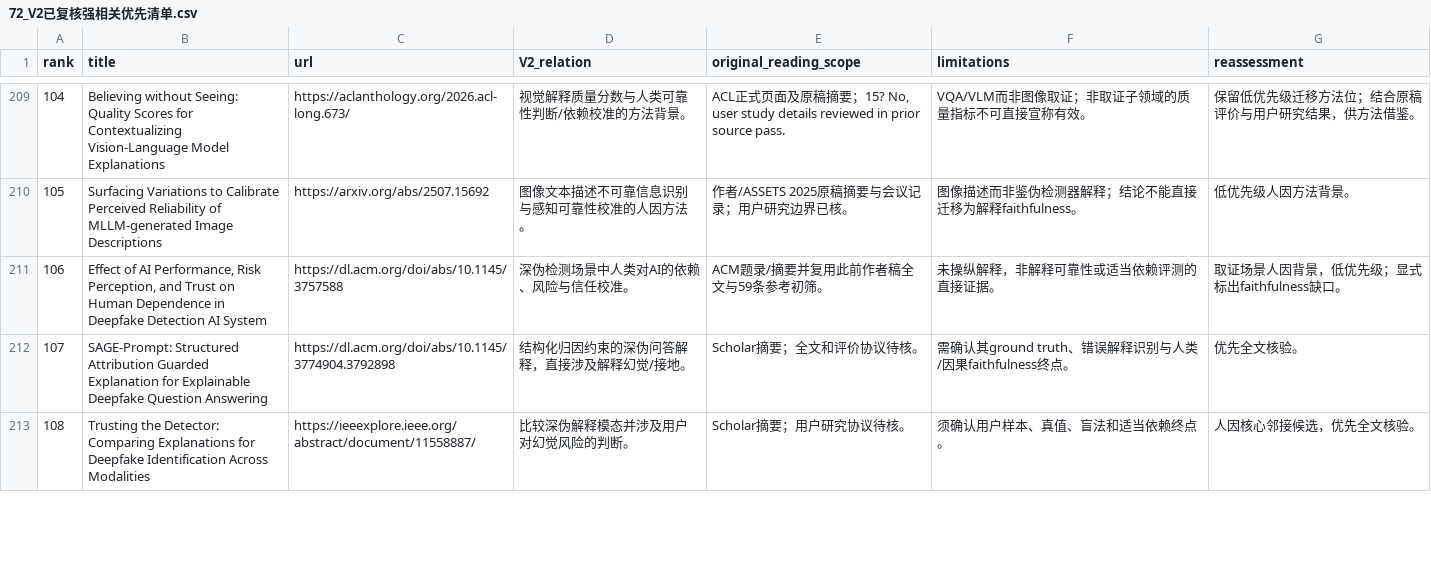
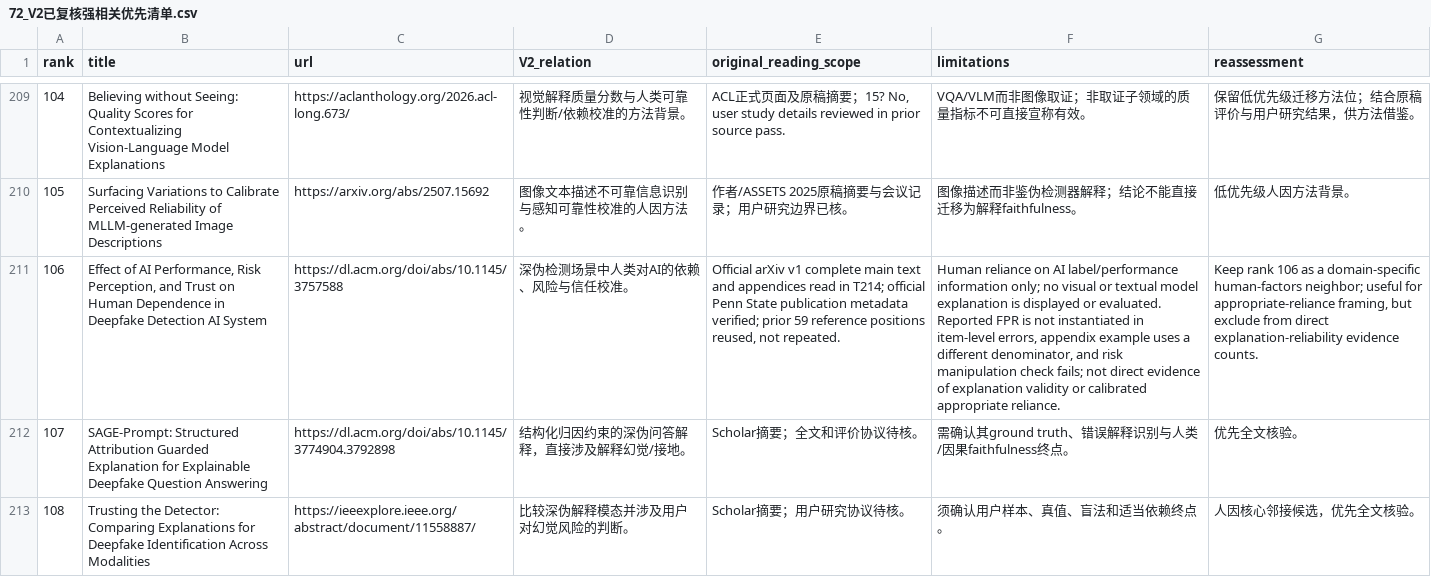
Before and after one commit to brodyZhao/my-research-project, a CSV file: outputs/图像鉴伪解释可靠性_重检_2026-10-05/72_V2已复核强相关优先清单.csv, drawn as a sheet; only a part is shown, gaps mark what is left out; the diff names each change by its address in the sheet, - before the commit and + after, or states it on an @@ line.

```diff
--- a/outputs/图像鉴伪解释可靠性_重检_2026-10-05/72_V2已复核强相关优先清单.csv
+++ b/outputs/图像鉴伪解释可靠性_重检_2026-10-05/72_V2已复核强相关优先清单.csv
-E211 (original_reading_scope): ACM题录/摘要并复用此前作者稿全文与59条参考初筛。
+E211 (original_reading_scope): Official arXiv v1 complete main text and appendices read in T214; official Penn State publication metadata verified; prior 59 reference positions reused, not repeated.
-F211 (limitations): 未操纵解释，非解释可靠性或适当依赖评测的直接证据。
+F211 (limitations): Human reliance on AI label/performance information only; no visual or textual model explanation is displayed or evaluated. Reported FPR is not instantiated in item-level errors, appendix example uses a different denominator, and risk manipulation check fails; not direct evidence of explanation validity or calibrated appropriate reliance.
-G211 (reassessment): 取证场景人因背景，低优先级；显式标出faithfulness缺口。
+G211 (reassessment): Keep rank 106 as a domain-specific human-factors neighbor; useful for appropriate-reliance framing, but exclude from direct explanation-reliability evidence counts.
```
Also changed, not shown: outputs/图像鉴伪解释可靠性_重检_2026-10-05/112_本次阶段包_SHA256清单.csv, outputs/图像鉴伪解释可靠性_重检_2026-10-05/172_强相关核心及邻接论文原文解释可靠性效度核读.csv, 6 other files.
